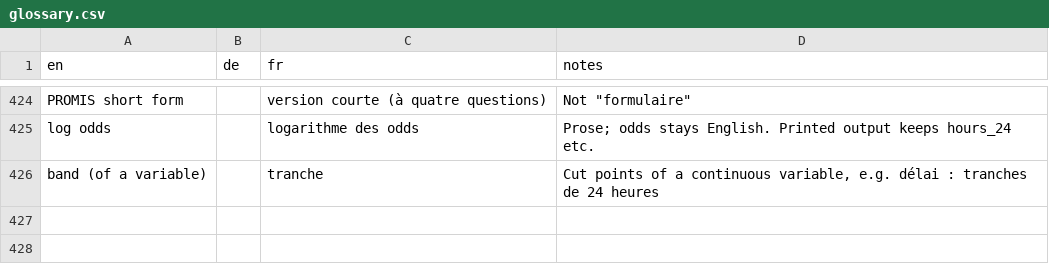
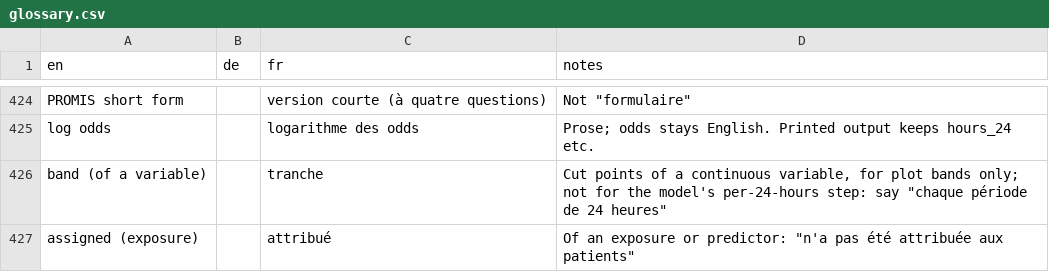
Before and after one commit to hfr-ortho/stats-formation, a CSV file: docs/glossary.csv, drawn as a sheet; only a part is shown, gaps mark what is left out.

```diff
--- a/docs/glossary.csv
+++ b/docs/glossary.csv
@@ -425,2 +425,3 @@ PROMIS short form,,version courte (à quatre questions),"Not ""formulaire"""
 log odds,,logarithme des odds,"Prose; odds stays English. Printed output keeps hours_24 etc."
-band (of a variable),,tranche,"Cut points of a continuous variable, e.g. délai : tranches de 24 heures"
+band (of a variable),,tranche,"Cut points of a continuous variable, for plot bands only; not for the model's per-24-hours step: say ""chaque période de 24 heures"""
+assigned (exposure),,attribué,"Of an exposure or predictor: ""n'a pas été attribuée aux patients"""
```
Also changed, not shown: 5 other files.
